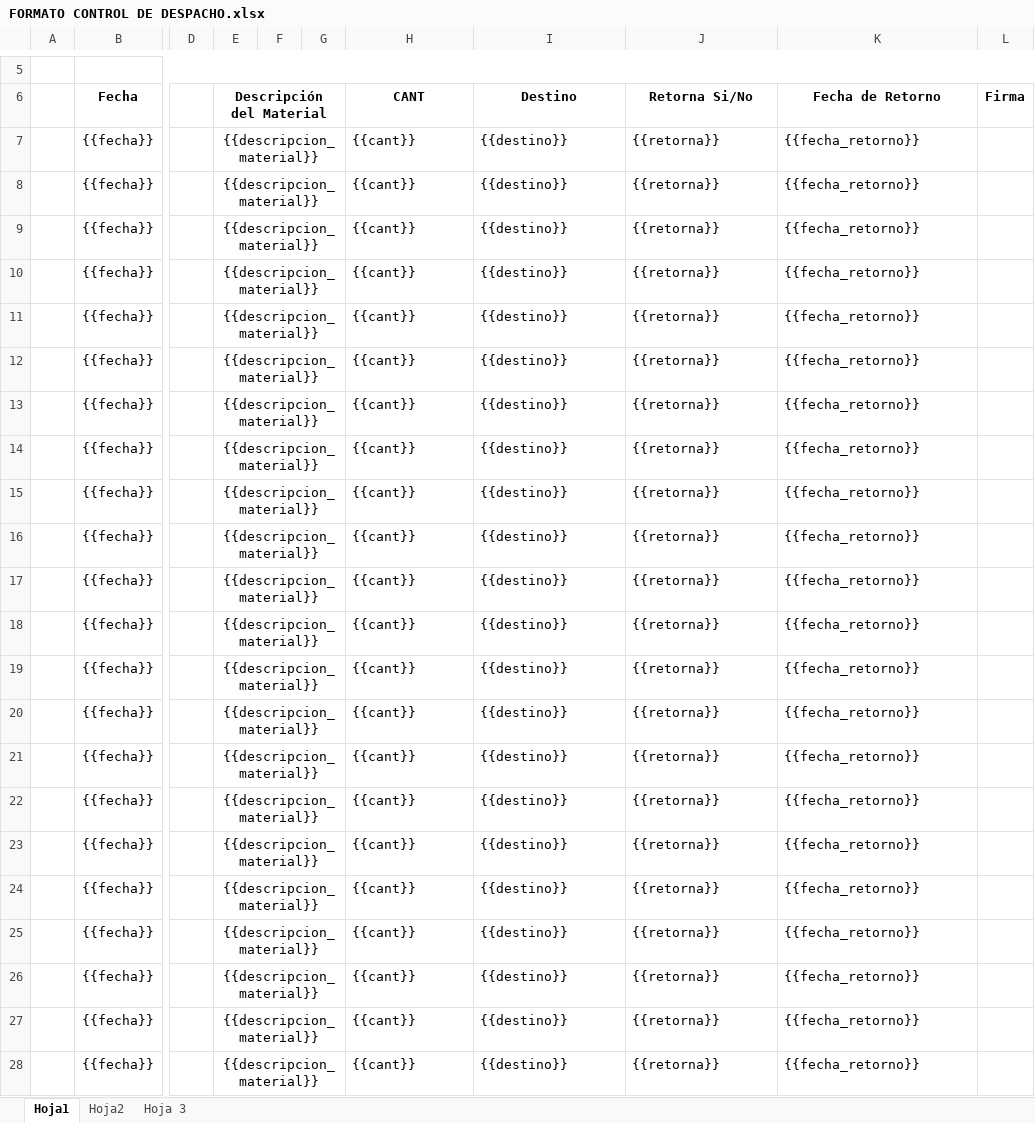
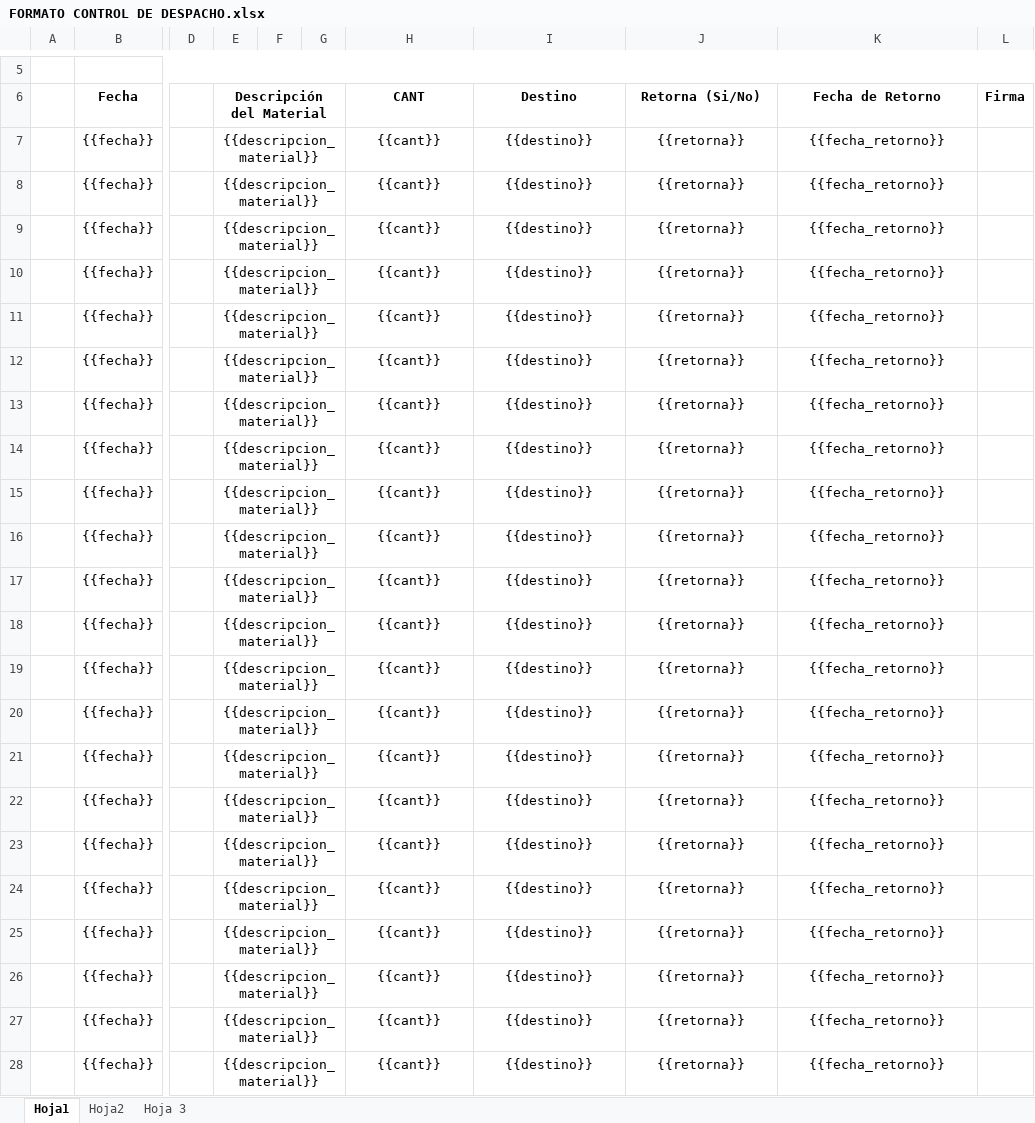
Before and after one commit to xavcopilot/SISTEMA-OFICIAL-AGARCORP, an Excel workbook: storage/app/templates/FORMATO CONTROL DE DESPACHO.xlsx, sheet Hoja1, drawn as a sheet; only a part is shown, gaps mark what is left out; values as stored, in another font and other column widths than the file's, no borders; charts and pictures not drawn; the diff names each change by its address in the sheet, - before the commit and + after, or states it on an @@ line.

Commit message:
Formato control de despachos reparado

```diff
--- a/storage/app/templates/FORMATO CONTROL DE DESPACHO.xlsx (sheet Hoja1)
+++ b/storage/app/templates/FORMATO CONTROL DE DESPACHO.xlsx (sheet Hoja1)
-J6: Retorna Si/No
+J6: Retorna (Si/No)
-H7:K28 alignment: left
+H7:K28 alignment: center
```
Also changed, not shown: 9 other files.
